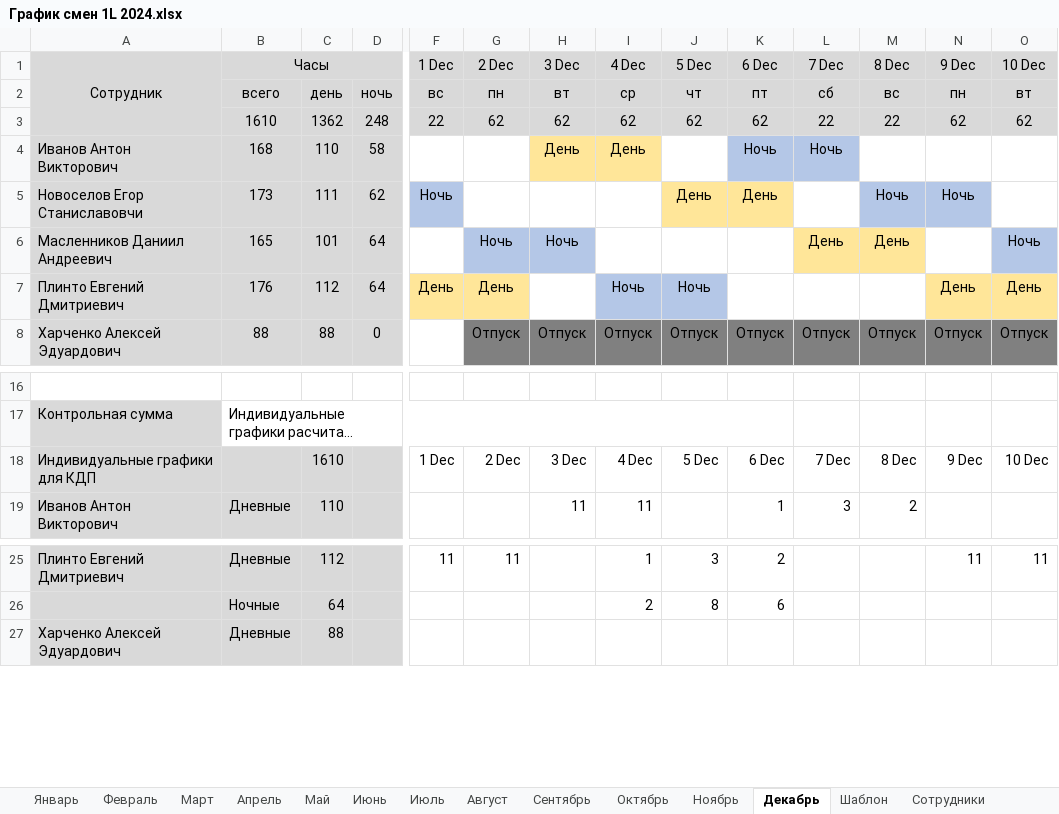
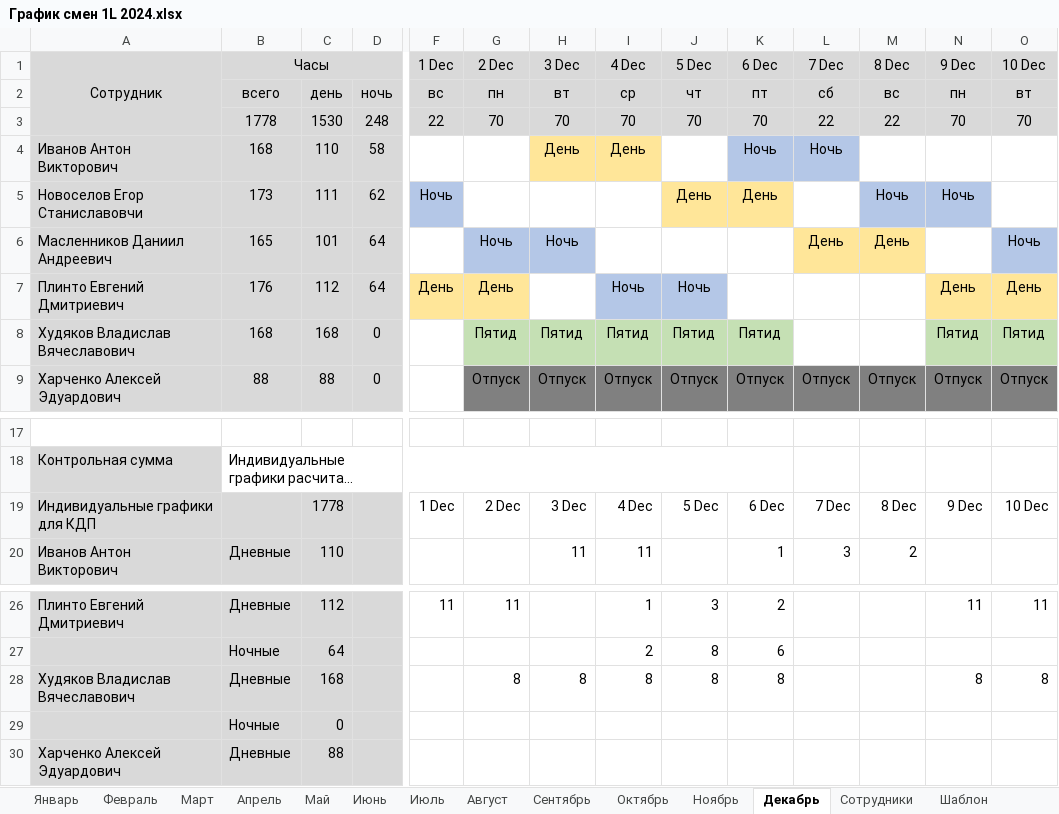
Before and after one commit to DoctorWhoDisco/TagBot, an Excel workbook: uploads/График смен 1L 2024.xlsx, sheet Декабрь, drawn as a sheet; only a part is shown, gaps mark what is left out; long unchanged cells end in …; values as stored, in another font and other column widths than the file's, no borders; conditional formats not drawn; removed rows and columns are numbered as before the commit, all else as after; rows hold the shown columns only; the diff names each change by its address in the sheet, - before the commit and + after, or states it on an @@ line.

```diff
--- a/uploads/График смен 1L 2024.xlsx (sheet Декабрь)
+++ b/uploads/График смен 1L 2024.xlsx (sheet Декабрь)
@@ sheet tab order changed: Январь | Февраль | Март | Апрель | Май | Июнь | Июль | Август | Сентябрь | Октябрь | Ноябрь | Декабрь | Сотрудники | Шаблон @@
-row 3:  | 1610 | 1362 | 248 | 22 | 62 | 62 | 62 | 62 | 62 | 22 | 22 | 62 | 62
+row 3:  | 1778 | 1530 | 248 | 22 | 70 | 70 | 70 | 70 | 70 | 22 | 22 | 70 | 70
+row 8: Худяков Владислав Вячеславович | 168 | 168 | 0 |  | Пятид | Пятид | Пятид | Пятид | Пятид |  |  | Пятид | Пятид
-C19: 1610
+C19: 1778
+row 28: Худяков Владислав Вячеславович | Дневные | 168 |  |  | 8 | 8 | 8 | 8 | 8 |  |  | 8 | 8
+row 29:  | Ночные | 0
```
Also changed, not shown: sheet Ноябрь, formulas that keep their value, 3 other files.
